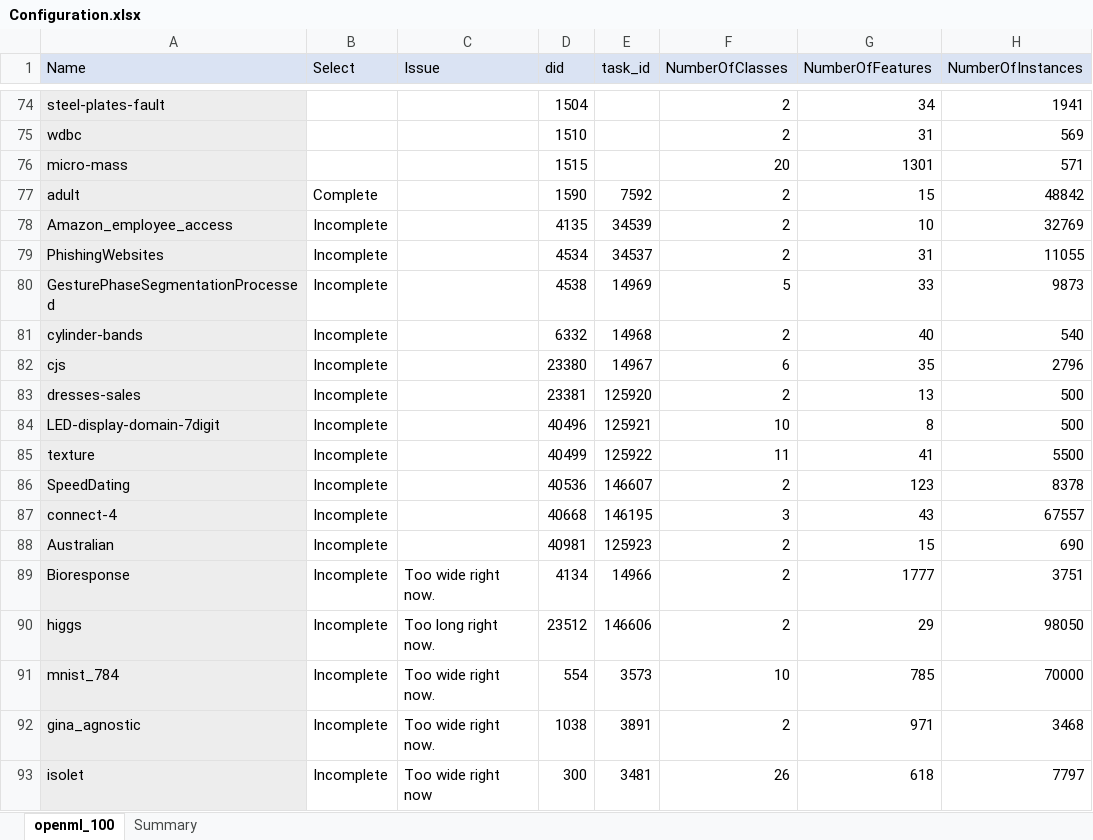
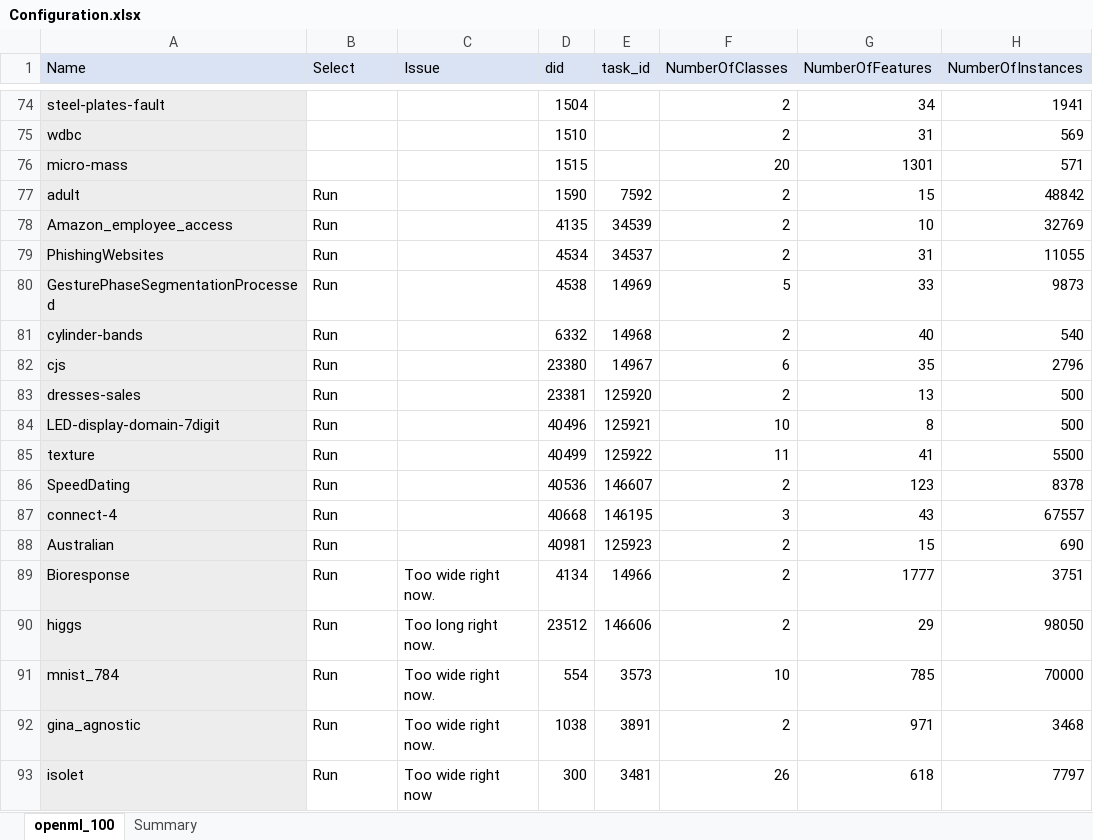
Before and after one commit to matthew-coad/autem, an Excel workbook: benchmark/Configuration.xlsx, sheet openml_100, drawn as a sheet; only a part is shown, gaps mark what is left out; values as stored, in another font and other column widths than the file's, no borders; the diff covers the shown part only; the diff names each change by its address in the sheet, - before the commit and + after, or states it on an @@ line.

```diff
--- a/benchmark/Configuration.xlsx (sheet openml_100)
+++ b/benchmark/Configuration.xlsx (sheet openml_100)
-B77 (Select): Complete
+B77 (Select): Run
-B78:B93 (Select): Incomplete
+B78:B93 (Select): Run
```
Also changed, not shown: 47 edited cells elsewhere in this sheet, sheet Summary, 14 other files.
